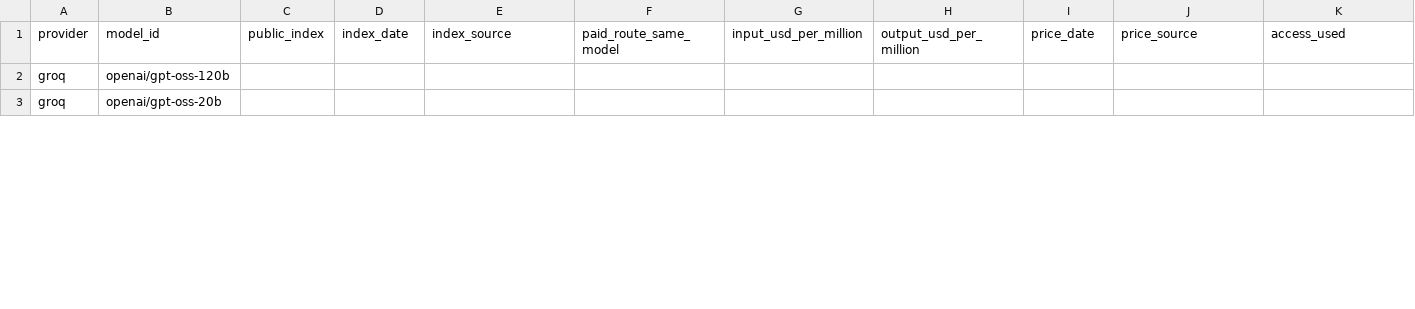
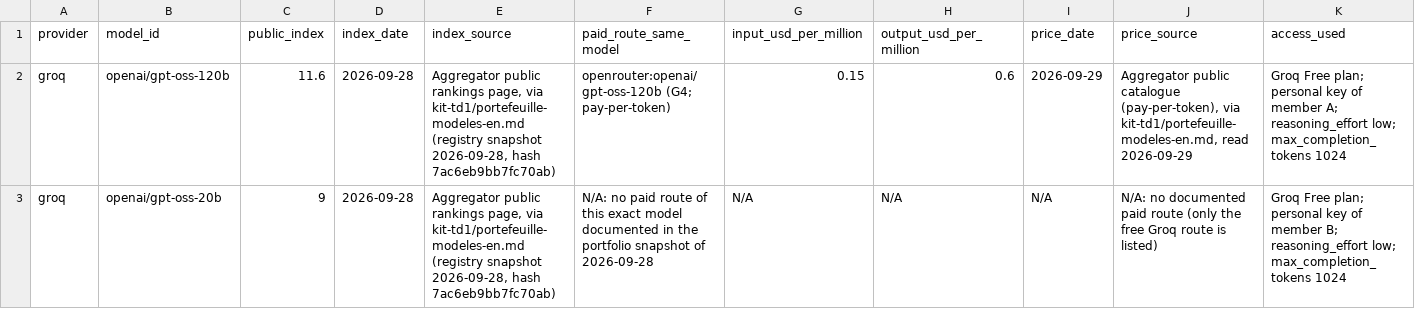
Before and after one commit to manalhdev/next-generation-ai-td, a CSV file: five-model-summary-en.csv, drawn as a sheet; only a part is shown; the diff covers the shown part only; the diff names each change by its address in the sheet, - before the commit and + after, or states it on an @@ line.

Commit message:
Add files via upload

```diff
--- a/five-model-summary-en.csv
+++ b/five-model-summary-en.csv
-C2 (public_index): (empty)
+C2 (public_index): 11.6
-D2:D3 (index_date): (empty)
+D2:D3 (index_date): 2026-09-28
-E2:E3 (index_source): (empty)
+E2:E3 (index_source): Aggregator public rankings page, via kit-td1/portefeuille-modeles-en.md (registry snapshot 2026-09-28, hash 7ac6eb9bb7fc70ab)
-F2 (paid_route_same_model): (empty)
+F2 (paid_route_same_model): openrouter:openai/gpt-oss-120b (G4; pay-per-token)
-G2 (input_usd_per_million): (empty)
+G2 (input_usd_per_million): 0.15
-H2 (output_usd_per_million): (empty)
+H2 (output_usd_per_million): 0.6
-I2 (price_date): (empty)
+I2 (price_date): 2026-09-29
-J2 (price_source): (empty)
+J2 (price_source): Aggregator public catalogue (pay-per-token), via kit-td1/portefeuille-modeles-en.md, read 2026-09-29
-K2 (access_used): (empty)
+K2 (access_used): Groq Free plan; personal key of member A; reasoning_effort low; max_completion_tokens 1024
-C3 (public_index): (empty)
+C3 (public_index): 9
-F3 (paid_route_same_model): (empty)
+F3 (paid_route_same_model): N/A: no paid route of this exact model documented in the portfolio snapshot of 2026-09-28
-G3 (input_usd_per_million): (empty)
+G3 (input_usd_per_million): N/A
-H3 (output_usd_per_million): (empty)
+H3 (output_usd_per_million): N/A
-I3 (price_date): (empty)
+I3 (price_date): N/A
-J3 (price_source): (empty)
+J3 (price_source): N/A: no documented paid route (only the free Groq route is listed)
-K3 (access_used): (empty)
+K3 (access_used): Groq Free plan; personal key of member B; reasoning_effort low; max_completion_tokens 1024
```
Also changed, not shown: 57 edited cells elsewhere in this file.
